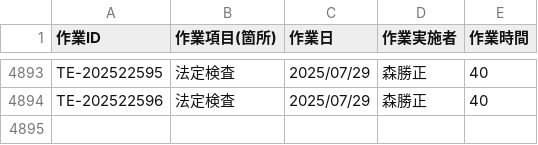
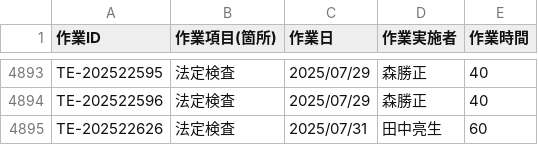
Before and after one commit to otameshi-web/kousu-app, a CSV file: data/検査工数データ.csv, drawn as a sheet; only a part is shown, gaps mark what is left out; the diff names each change by its address in the sheet, - before the commit and + after, or states it on an @@ line.

Commit message:
自動更新: 検査工数データ (2025-07-31 16:05:07)

```diff
--- a/data/検査工数データ.csv
+++ b/data/検査工数データ.csv
+row 4895: TE-202522626 | 法定検査 | 2025/07/31 | 田中亮生 | 60
```
